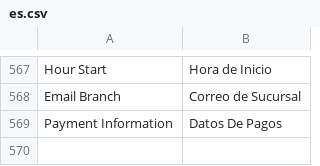
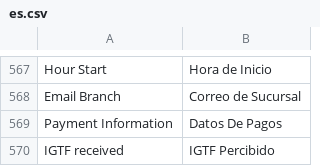
Before and after one commit to dev-alex04/l10n_ve, a CSV file: l10n_ve/translations/es.csv, drawn as a sheet; only a part is shown, gaps mark what is left out; the diff names each change by its address in the sheet, - before the commit and + after, or states it on an @@ line.

```diff
--- a/l10n_ve/translations/es.csv
+++ b/l10n_ve/translations/es.csv
+row 570: IGTF received | IGTF Percibido
```
Also changed, not shown: 3 other files.
